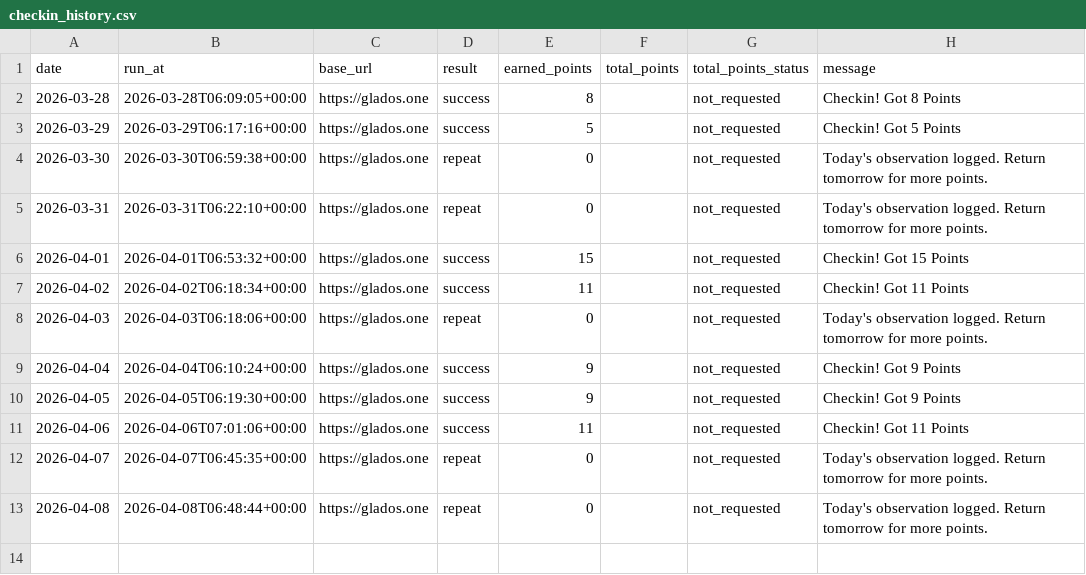
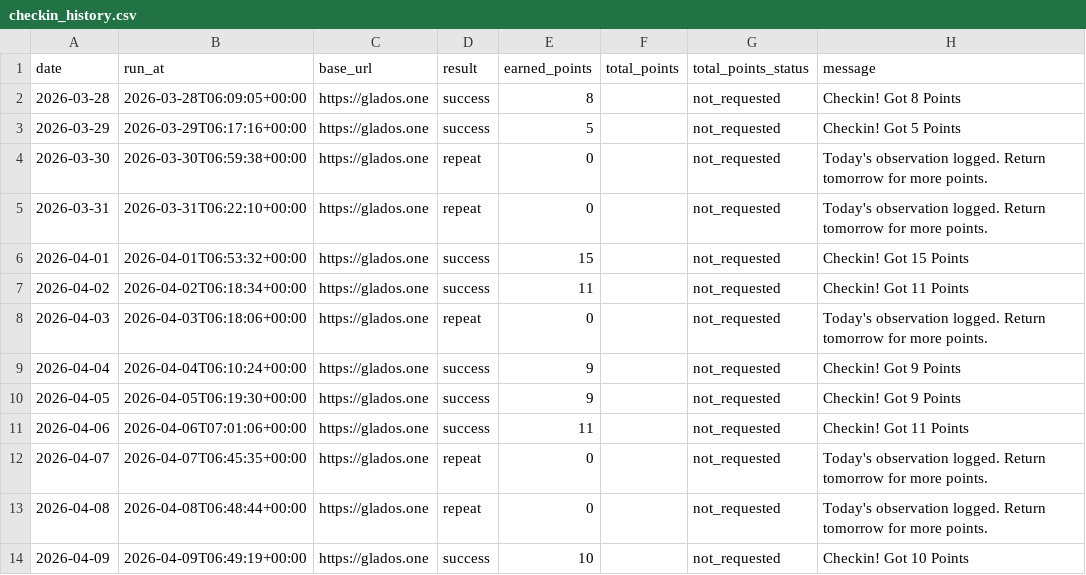
Before and after one commit to LHY2021/checkin_glados, a CSV file: data/checkin_history.csv, drawn as a sheet; the diff names each change by its address in the sheet, - before the commit and + after, or states it on an @@ line.

```diff
--- a/data/checkin_history.csv
+++ b/data/checkin_history.csv
+row 14: 2026-04-09 | 2026-04-09T06:49:19+00:00 | https://glados.one | success | 10 |  | not_requested | Checkin! Got 10 Points
```
